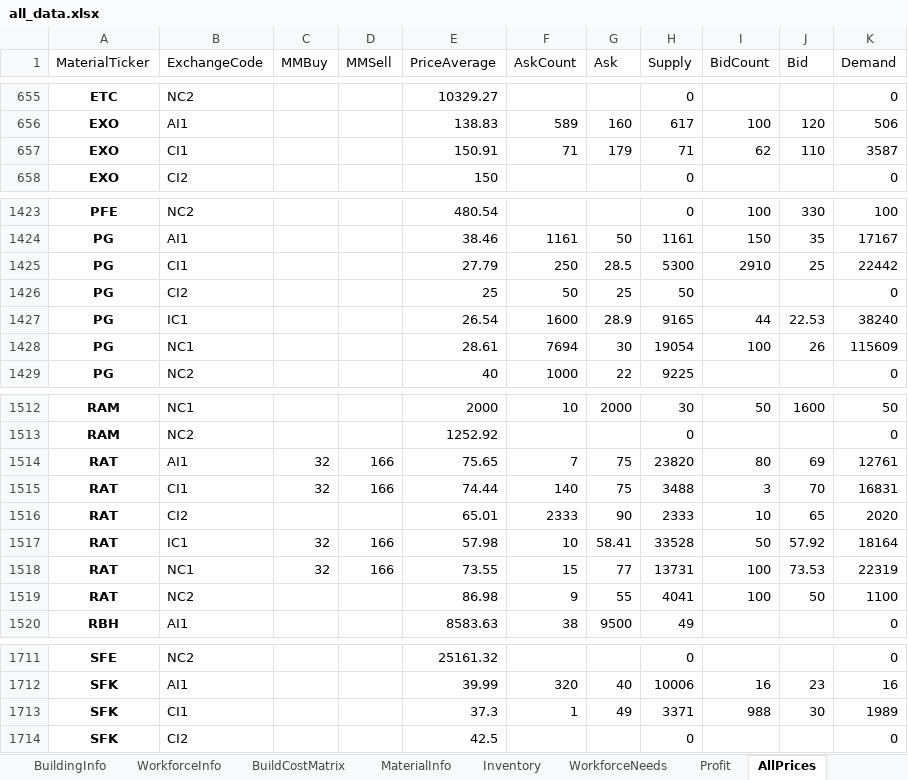
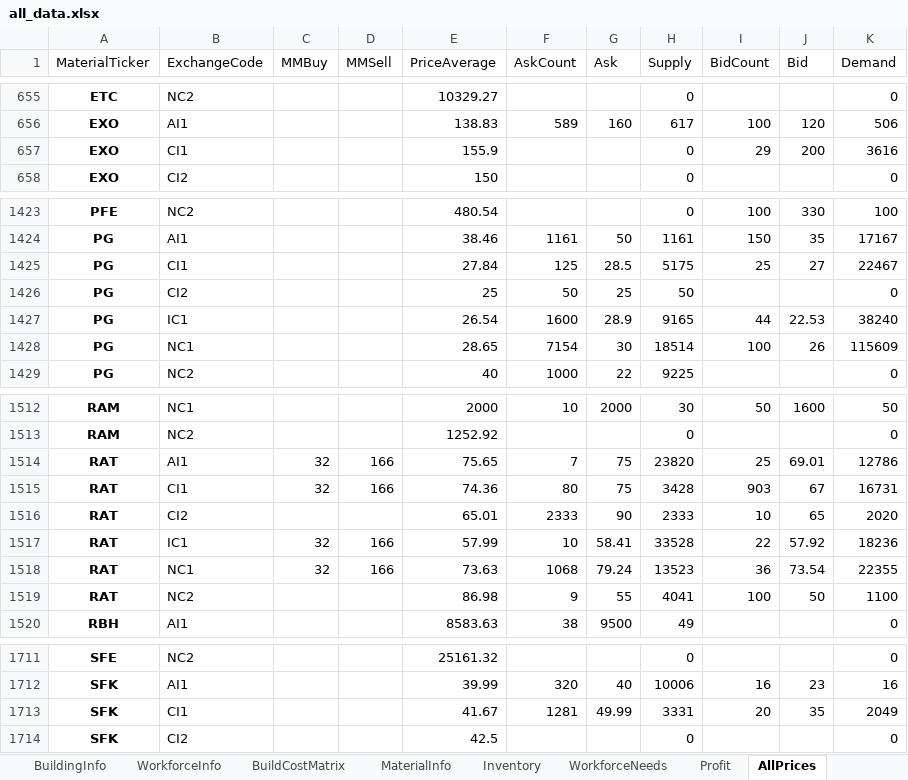
Before and after one commit to thomas-davidoff/Prunalyzer, an Excel workbook: example_data/all_data.xlsx, sheet AllPrices, drawn as a sheet; only a part is shown, gaps mark what is left out; values as stored, in another font and other column widths than the file's, no borders; table styles not drawn; removed rows and columns are numbered as before the commit, all else as after; the diff covers the shown part only; the diff names each change by its address in the sheet, - before the commit and + after, or states it on an @@ line.

```diff
--- a/example_data/all_data.xlsx (sheet AllPrices)
+++ b/example_data/all_data.xlsx (sheet AllPrices)
-row 657: EXO | CI1 |  |  | 150.91 | 71 | 179 | 71 | 62 | 110 | 3587
+row 657: EXO | CI1 |  |  | 155.9 |  |  | 0 | 29 | 200 | 3616
-E1425 (PriceAverage): 27.79
+E1425 (PriceAverage): 27.84
-F1425 (AskCount): 250
+F1425 (AskCount): 125
-H1425 (Supply): 5300
+H1425 (Supply): 5175
-I1425 (BidCount): 2910
+I1425 (BidCount): 25
-J1425 (Bid): 25
+J1425 (Bid): 27
-K1425 (Demand): 22442
+K1425 (Demand): 22467
-E1428 (PriceAverage): 28.61
+E1428 (PriceAverage): 28.65
-F1428 (AskCount): 7694
+F1428 (AskCount): 7154
-H1428 (Supply): 19054
+H1428 (Supply): 18514
-I1514 (BidCount): 80
+I1514 (BidCount): 25
-J1514 (Bid): 69
+J1514 (Bid): 69.01
-K1514 (Demand): 12761
+K1514 (Demand): 12786
-E1515 (PriceAverage): 74.44
+E1515 (PriceAverage): 74.36
-F1515 (AskCount): 140
+F1515 (AskCount): 80
-H1515 (Supply): 3488
+H1515 (Supply): 3428
-I1515 (BidCount): 3
+I1515 (BidCount): 903
-J1515 (Bid): 70
+J1515 (Bid): 67
-K1515 (Demand): 16831
+K1515 (Demand): 16731
-E1517 (PriceAverage): 57.98
+E1517 (PriceAverage): 57.99
-I1517 (BidCount): 50
+I1517 (BidCount): 22
-K1517 (Demand): 18164
+K1517 (Demand): 18236
-E1518 (PriceAverage): 73.55
+E1518 (PriceAverage): 73.63
-F1518 (AskCount): 15
+F1518 (AskCount): 1068
-G1518 (Ask): 77
+G1518 (Ask): 79.24
-H1518 (Supply): 13731
+H1518 (Supply): 13523
-I1518 (BidCount): 100
+I1518 (BidCount): 36
-J1518 (Bid): 73.53
+J1518 (Bid): 73.54
-K1518 (Demand): 22319
+K1518 (Demand): 22355
-row 1713: SFK | CI1 |  |  | 37.3 | 1 | 49 | 3371 | 988 | 30 | 1989
+row 1713: SFK | CI1 |  |  | 41.67 | 1281 | 49.99 | 3331 | 20 | 35 | 2049
```
Also changed, not shown: 2 added rows, 2 removed rows and 187 edited cells elsewhere in this sheet, sheet Arbitrage, sheet Profit, sheet NC1Prices, sheet MaterialInfo, sheet AI1Prices, sheet Inventory, 6 other files.
